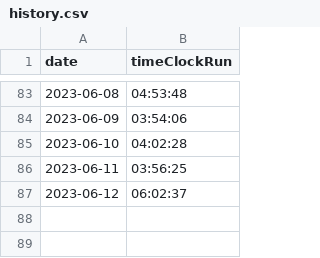
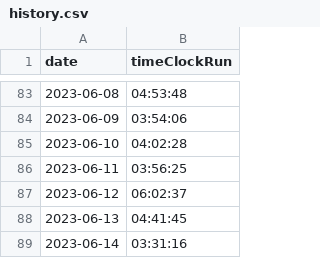
Before and after one commit to eladsalo/TimeManagementApp, a CSV file: history.csv, drawn as a sheet; only a part is shown, gaps mark what is left out; the diff names each change by its address in the sheet, - before the commit and + after, or states it on an @@ line.

```diff
--- a/history.csv
+++ b/history.csv
+row 88: 2023-06-13 | 04:41:45
+row 89: 2023-06-14 | 03:31:16
```
Also changed, not shown: 1 other file.
